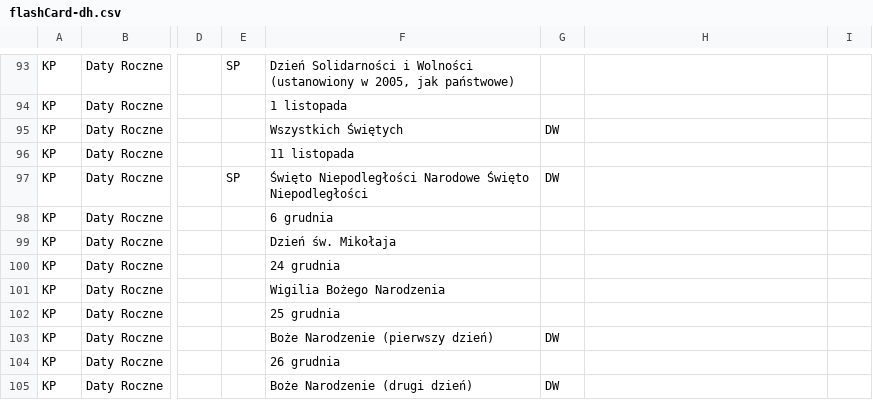
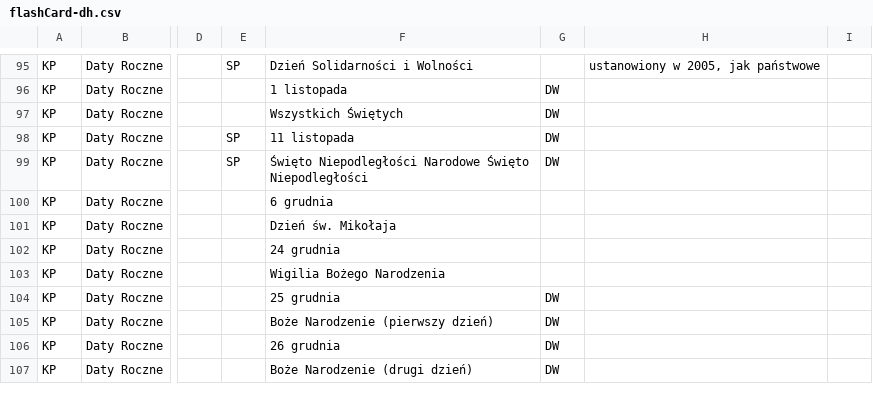
Before and after one commit to dmvstar/FlashCardsMaker, a CSV file: data/flashCard-dh.csv, drawn as a sheet; only a part is shown, gaps mark what is left out; addresses are those after the commit; the diff covers the shown part only; the diff names each change by its address in the sheet, - before the commit and + after, or states it on an @@ line.

```diff
--- a/data/flashCard-dh.csv
+++ b/data/flashCard-dh.csv
-F95: …i Wolności (ustanowiony w 2005, jak państwowe)
+F95: …i Wolności
-H95: (empty)
+H95: ustanowiony w 2005, jak państwowe
-G96: (empty)
+G96: DW
-E98: (empty)
+E98: SP
-G98: (empty)
+G98: DW
-G104: (empty)
+G104: DW
-G106: (empty)
+G106: DW
```
Also changed, not shown: 2 added rows and 31 edited cells elsewhere in this file, 10 other files.
